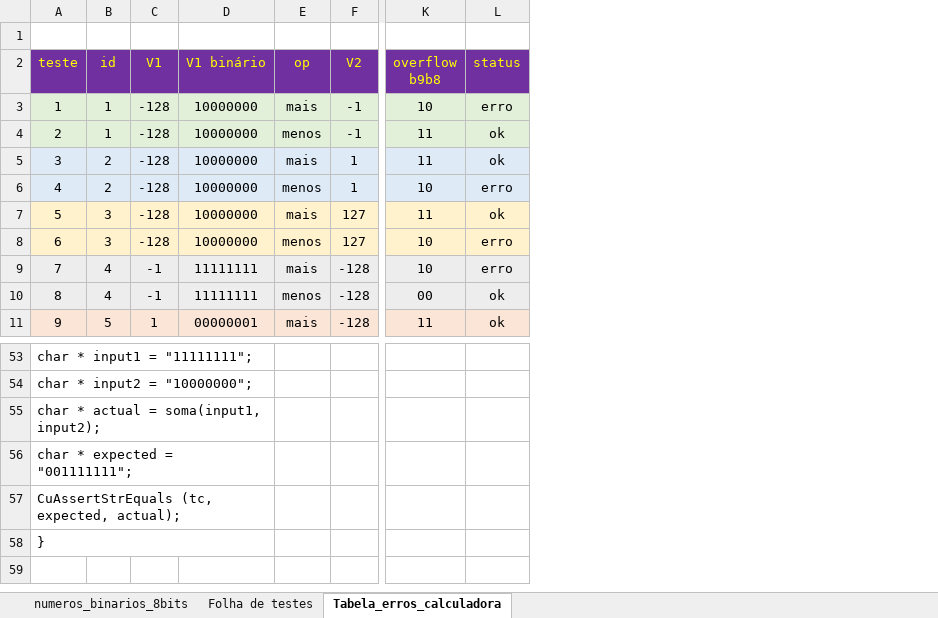
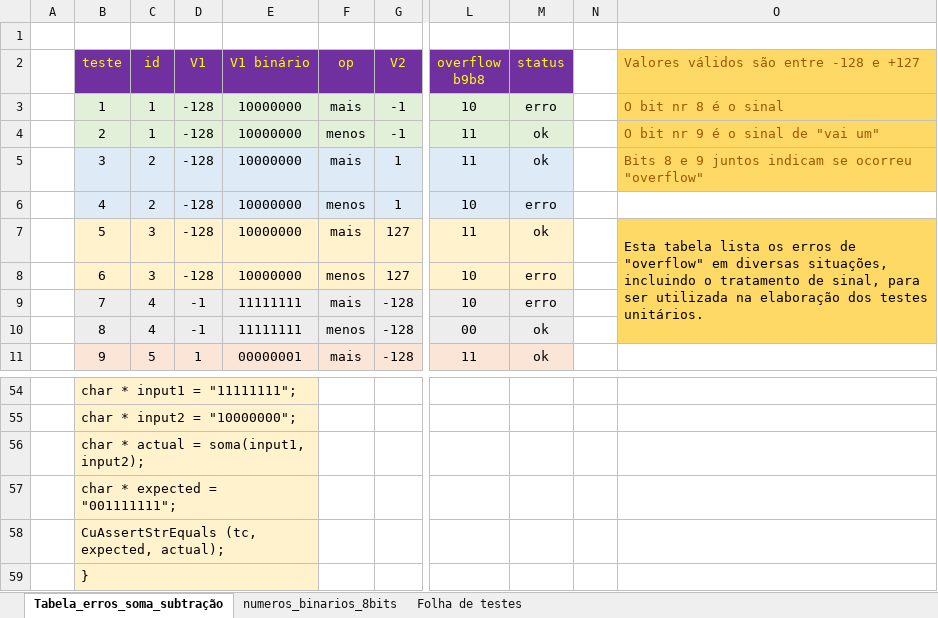
Before and after one commit to renatopierri/algoritmos, an Excel workbook: calculadora_oito_bits/calculadora_oito_bits/Arquivos_adicionais/tabela_erros_calculadora.xlsx, sheet Tabela_erros_soma_subtração, drawn as a sheet; only a part is shown, gaps mark what is left out; values as stored, in another font and other column widths than the file's, no borders; addresses are those after the commit; the diff covers the shown part only; the diff names each change by its address in the sheet, - before the commit and + after, or states it on an @@ line.

Commit message:
Passou nos testes de sinal
Este codigo implementa controle de erro de soma e subtracao de numeros
positivos e negativos, como um opcional.
Este codigo apresenta resultados validos cujo resultados estejam entre
os valores de -127 a +128.
Este código comentado esta no site https://nets-nuts.com.br.
No caminho  Notas de aulas -> Estruturas de dados usando C

```diff
--- a/calculadora_oito_bits/calculadora_oito_bits/Arquivos_adicionais/tabela_erros_calculadora.xlsx (sheet Tabela_erros_soma_subtração)
+++ b/calculadora_oito_bits/calculadora_oito_bits/Arquivos_adicionais/tabela_erros_calculadora.xlsx (sheet Tabela_erros_soma_subtração)
-sheet tab: Tabela_erros_calculadora
+sheet tab: Tabela_erros_soma_subtração
@@ sheet tab order changed: Tabela_erros_soma_subtração | numeros_binarios_8bits | Folha de testes @@
+column A, empty
+column N, empty
+column O, rows 2-7: Valores válidos são entre -128 e +127 | O bit nr 8 é o sinal | O bit nr 9 é o sinal de "vai um" | Bits 8 e 9 juntos indicam se ocorreu "overflow" |  | Esta tabela lista os erros de "overflow" em diversas situações, incluindo o tratamento de sinal, para ser utilizada na elaboração dos testes unitários.
-B54:E59 fill: none
+B54:E59 fill: #FFF2CC
```
Also changed, not shown: 1 added row, 1 edited cell and cell formats elsewhere in this sheet, sheet numeros_binarios_8bits, formulas that keep their value, 8 other files.
